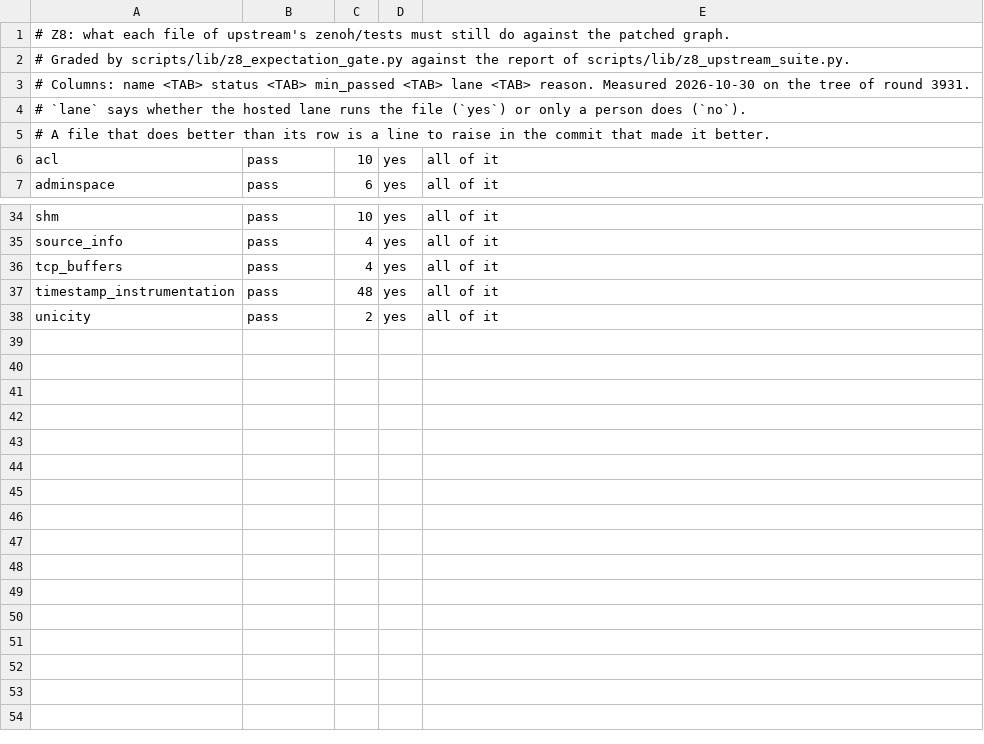
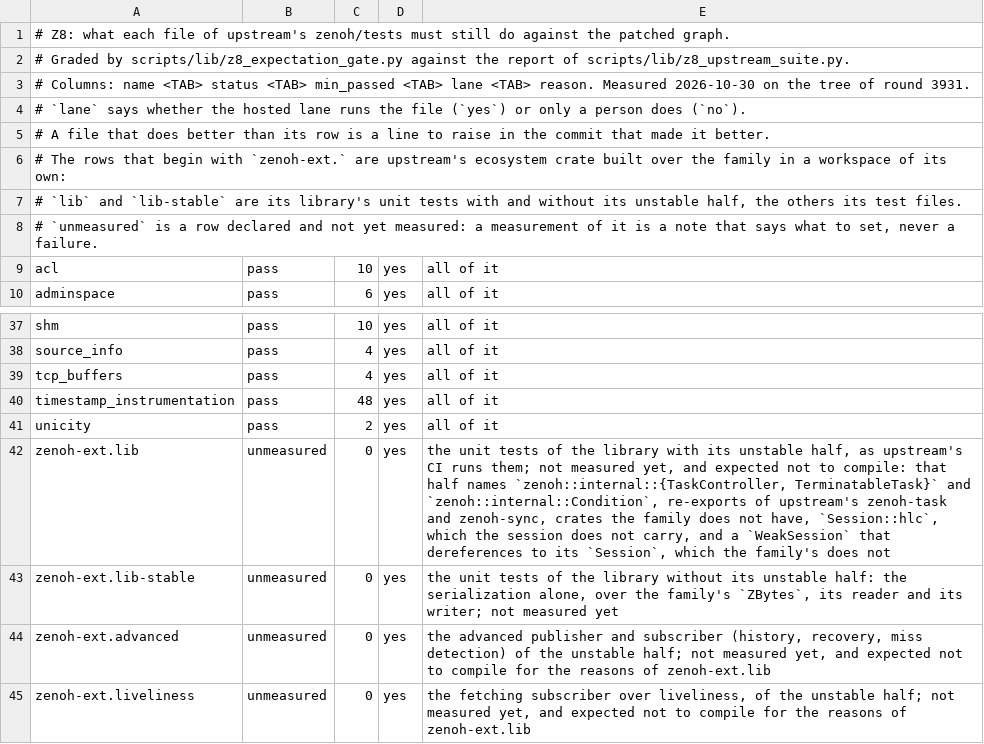
Before and after one commit to newmassrael/watching-zenoh, a TSV file: docs/z8-expected.tsv, drawn as a sheet; only a part is shown, gaps mark what is left out.

Commit message:
test(z8): Run zenoh-ext and upstream's examples over the family
- zenoh-ext in a workspace of its own; its rows join z8-expected.tsv
- examples-run builds both arms, runs z8-examples-expected.tsv
- the gate grades both reports; an unmeasured row is a note

```diff
--- a/docs/z8-expected.tsv
+++ b/docs/z8-expected.tsv
@@ -5,2 +5,5 @@
 # A file that does better than its row is a line to raise in the commit that made it better.
+# The rows that begin with `zenoh-ext.` are upstream's ecosystem crate built over the family in a workspace of its own:
+# `lib` and `lib-stable` are its library's unit tests with and without its unstable half, the others its test files.
+# `unmeasured` is a row declared and not yet measured: a measurement of it is a note that says what to set, never a failure.
 acl	pass	10	yes	all of it
@@ -38 +41,5 @@ timestamp_instrumentation	pass	48	yes	all of it
 unicity	pass	2	yes	all of it
+zenoh-ext.lib	unmeasured	0	yes	the unit tests of the library with its unstable half, as upstream's CI runs them; not measured yet, and expected not to compile: that half names `zenoh::internal::{TaskController, TerminatableTask}` and `zenoh::internal::Condition`, re-exports of upstream's zenoh-task and zenoh-sync, crates the family does not have, `Session::hlc`, which the session does not carry, and a `WeakSession` that dereferences to its `Session`, which the family's does not
+zenoh-ext.lib-stable	unmeasured	0	yes	the unit tests of the library without its unstable half: the serialization alone, over the family's `ZBytes`, its reader and its writer; not measured yet
+zenoh-ext.advanced	unmeasured	0	yes	the advanced publisher and subscriber (history, recovery, miss detection) of the unstable half; not measured yet, and expected not to compile for the reasons of zenoh-ext.lib
+zenoh-ext.liveliness	unmeasured	0	yes	the fetching subscriber over liveliness, of the unstable half; not measured yet, and expected not to compile for the reasons of zenoh-ext.lib
```
Also changed, not shown: 5 other files.
